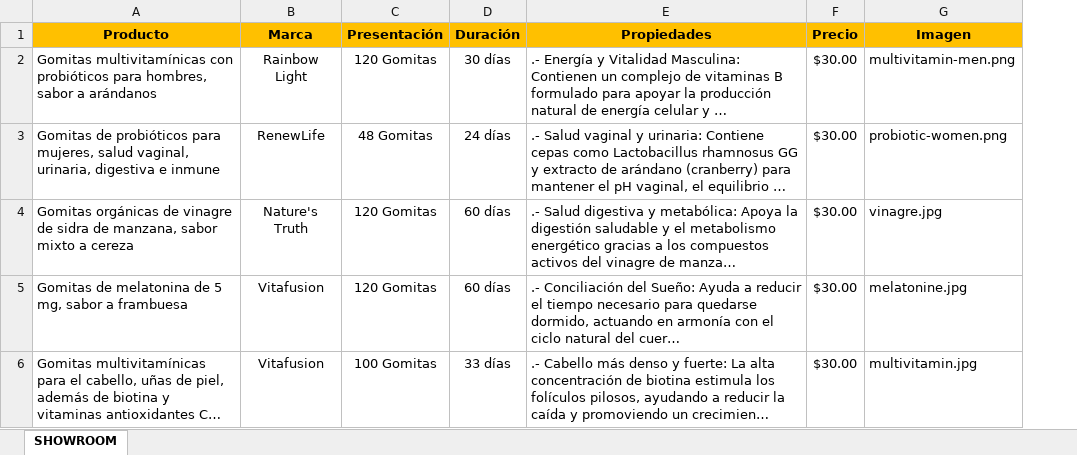
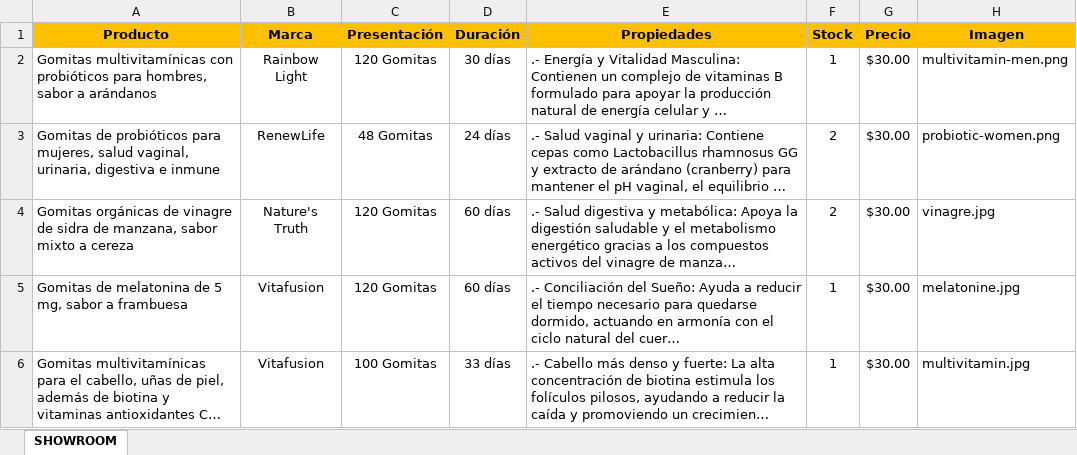
Before and after one commit to rdario86/multivitamin, an Excel workbook: bd.xlsx, sheet SHOWROOM, drawn as a sheet; long unchanged cells end in …; values as stored, in another font and other column widths than the file's, no borders; the diff names each change by its address in the sheet, - before the commit and + after, or states it on an @@ line.

Commit message:
Add files via upload

```diff
--- a/bd.xlsx (sheet SHOWROOM)
+++ b/bd.xlsx (sheet SHOWROOM)
+column F (Stock), rows 2-6: 1 | 2 | 2 | 1 | 1
```
